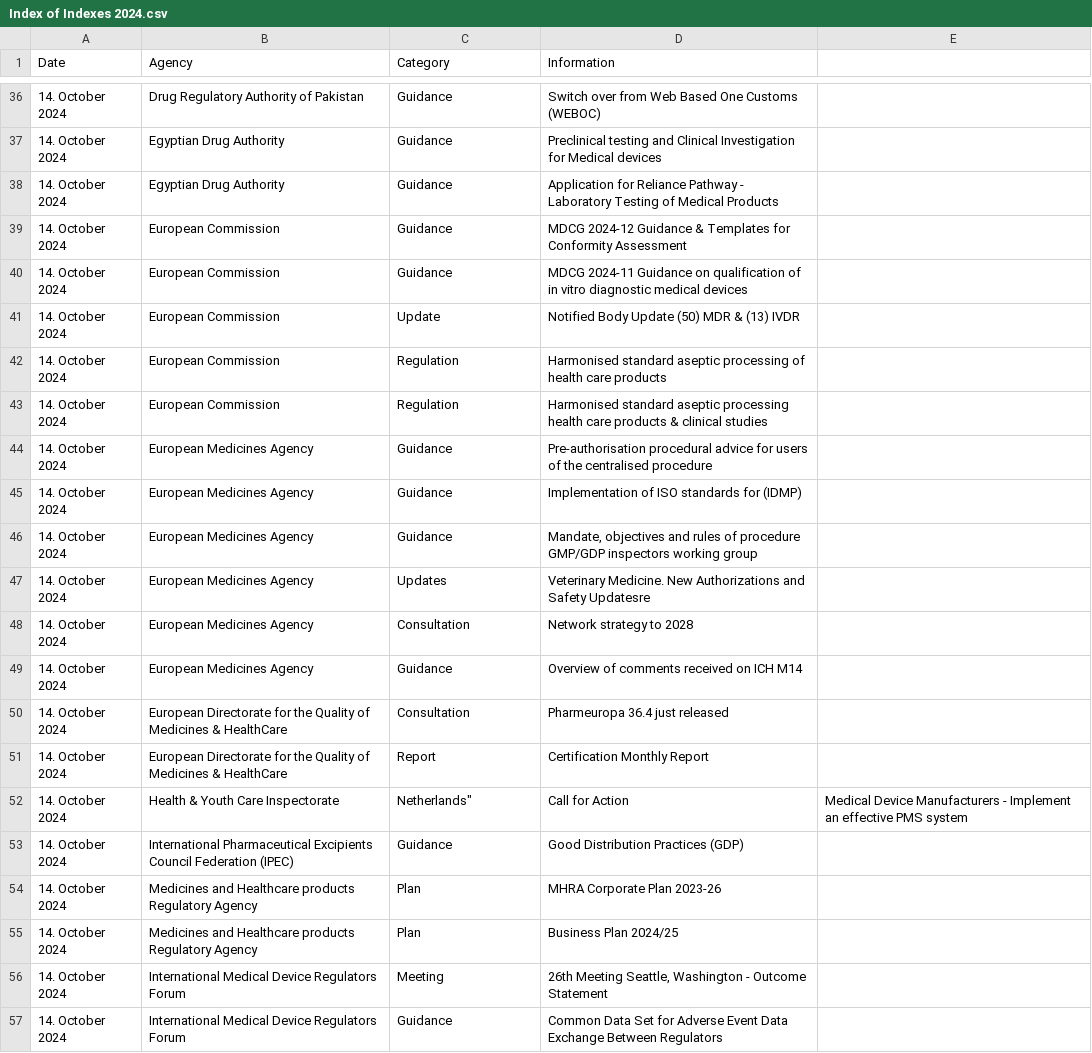
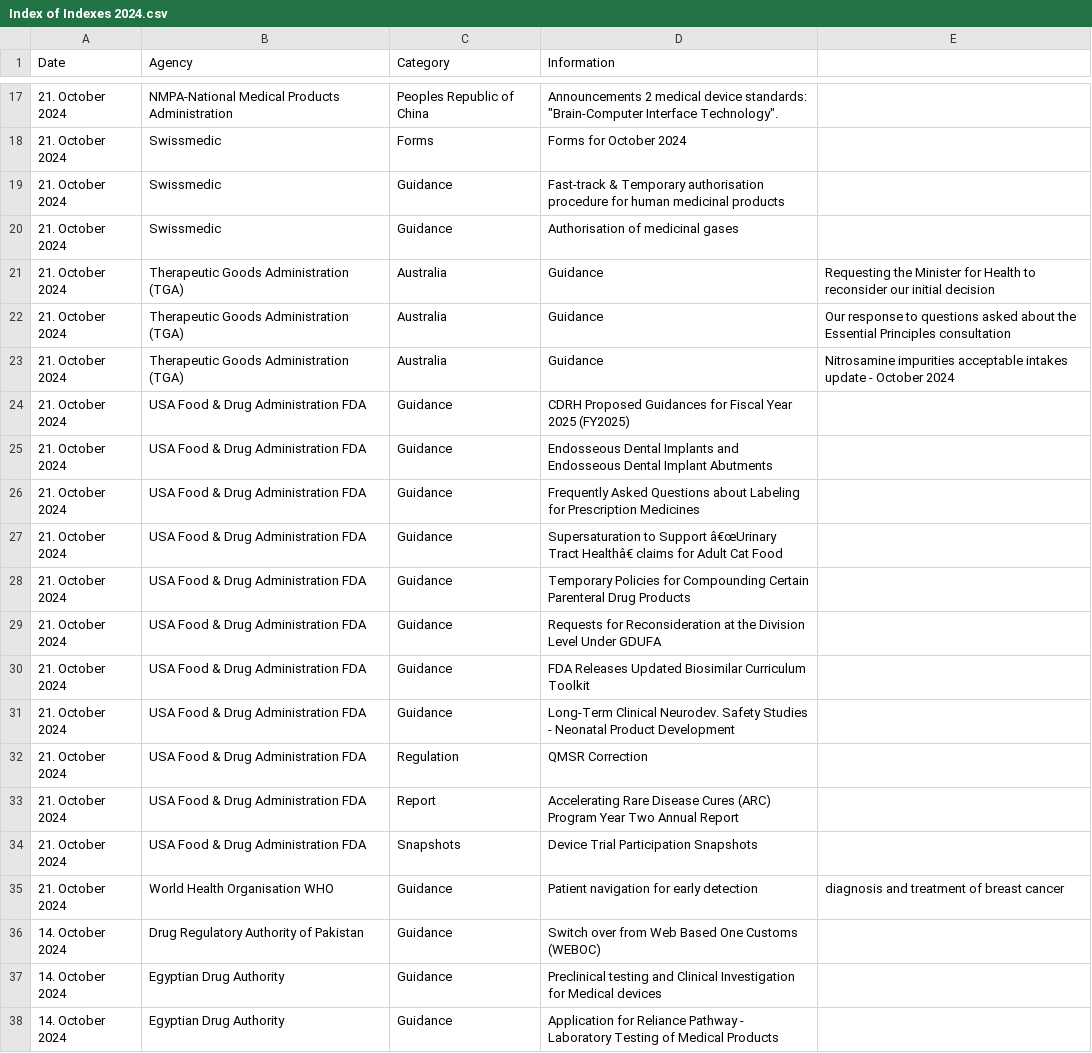
Before and after one commit to MartinCKing/Index-of-Indexes-2024, a CSV file: Index of Indexes 2024.csv, drawn as a sheet; only a part is shown, gaps mark what is left out; the shorter side is filled out with more unchanged rows; the diff covers the shown part only; the diff names each change by its address in the sheet, - before the commit and + after, or states it on an @@ line.

Commit message:
Update Index of Indexes 2024.csv

```diff
--- a/Index of Indexes 2024.csv
+++ b/Index of Indexes 2024.csv
+row 17: 21. October 2024 | NMPA-National Medical Products Administration | Peoples Republic of China | Announcements 2 medical device standards: "Brain-Computer Interface Technology".
+row 18: 21. October 2024 | Swissmedic | Forms | Forms for October 2024
+row 19: 21. October 2024 | Swissmedic | Guidance | Fast-track & Temporary authorisation procedure for human medicinal products
+row 20: 21. October 2024 | Swissmedic | Guidance | Authorisation of medicinal gases
+row 21: 21. October 2024 | Therapeutic Goods Administration (TGA) | Australia | Guidance | Requesting the Minister for Health to reconsider our initial decision
+row 22: 21. October 2024 | Therapeutic Goods Administration (TGA) | Australia | Guidance | Our response to questions asked about the Essential Principles consultation
+row 23: 21. October 2024 | Therapeutic Goods Administration (TGA) | Australia | Guidance | Nitrosamine impurities acceptable intakes update - October 2024
+row 24: 21. October 2024 | USA Food & Drug Administration FDA | Guidance | CDRH Proposed Guidances for Fiscal Year 2025 (FY2025)
+row 25: 21. October 2024 | USA Food & Drug Administration FDA | Guidance | Endosseous Dental Implants and Endosseous Dental Implant Abutments
+row 26: 21. October 2024 | USA Food & Drug Administration FDA | Guidance | Frequently Asked Questions about Labeling for Prescription Medicines
+row 27: 21. October 2024 | USA Food & Drug Administration FDA | Guidance | Supersaturation to Support â€œUrinary Tract Healthâ€ claims for Adult Cat Food
+row 28: 21. October 2024 | USA Food & Drug Administration FDA | Guidance | Temporary Policies for Compounding Certain Parenteral Drug Products
+row 29: 21. October 2024 | USA Food & Drug Administration FDA | Guidance | Requests for Reconsideration at the Division Level Under GDUFA
+row 30: 21. October 2024 | USA Food & Drug Administration FDA | Guidance | FDA Releases Updated Biosimilar Curriculum Toolkit
+row 31: 21. October 2024 | USA Food & Drug Administration FDA | Guidance | Long-Term Clinical Neurodev. Safety Studies - Neonatal Product Development
+row 32: 21. October 2024 | USA Food & Drug Administration FDA | Regulation | QMSR Correction
+row 33: 21. October 2024 | USA Food & Drug Administration FDA | Report | Accelerating Rare Disease Cures (ARC) Program Year Two Annual Report
+row 34: 21. October 2024 | USA Food & Drug Administration FDA | Snapshots | Device Trial Participation Snapshots
+row 35: 21. October 2024 | World Health Organisation WHO | Guidance | Patient navigation for early detection | diagnosis and treatment of breast cancer
```
Also changed, not shown: 15 added rows and 34 removed rows elsewhere in this file.
